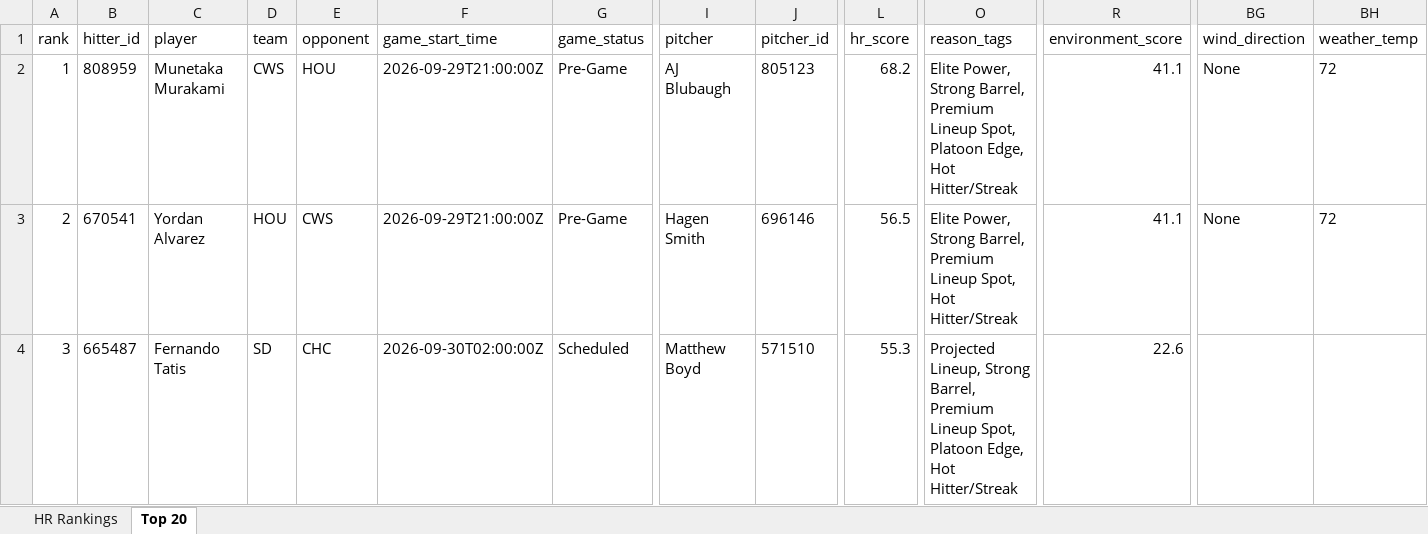
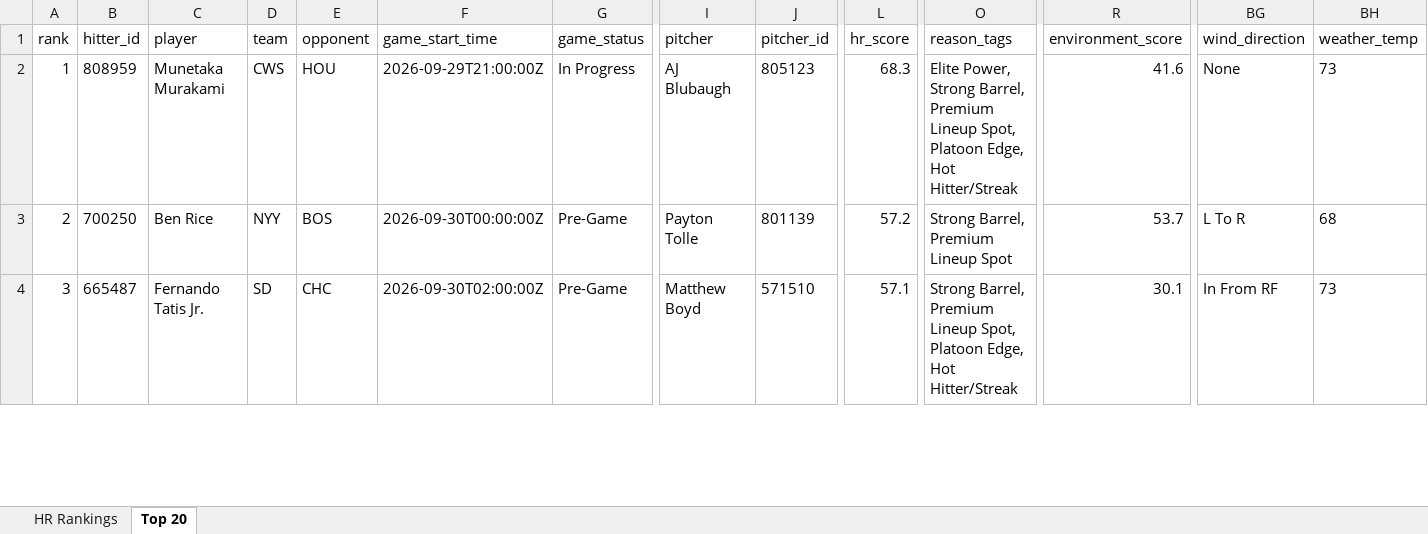
Before and after one commit to etbell28/barreliq, an Excel workbook: outputs/daily/hr_rankings_2026-09-29.xlsx, sheet Top 20, drawn as a sheet; only a part is shown, gaps mark what is left out; values as stored, in another font and other column widths than the file's, no borders; the diff covers the shown part only; the diff names each change by its address in the sheet, - before the commit and + after, or states it on an @@ line.

```diff
--- a/outputs/daily/hr_rankings_2026-09-29.xlsx (sheet Top 20)
+++ b/outputs/daily/hr_rankings_2026-09-29.xlsx (sheet Top 20)
-G2 (game_status): Pre-Game
+G2 (game_status): In Progress
-L2 (hr_score): 68.2
+L2 (hr_score): 68.3
-R2 (environment_score): 41.1
+R2 (environment_score): 41.6
-BH2 (weather_temp): 72
+BH2 (weather_temp): 73
-B3 (hitter_id): 670541
+B3 (hitter_id): 700250
-C3 (player): Yordan Alvarez
+C3 (player): Ben Rice
-D3 (team): HOU
+D3 (team): NYY
-E3 (opponent): CWS
+E3 (opponent): BOS
-F3 (game_start_time): 2026-09-29T21:00:00Z
+F3 (game_start_time): 2026-09-30T00:00:00Z
-I3 (pitcher): Hagen Smith
+I3 (pitcher): Payton Tolle
-J3 (pitcher_id): 696146
+J3 (pitcher_id): 801139
-L3 (hr_score): 56.5
+L3 (hr_score): 57.2
-O3 (reason_tags): Elite Power, Strong Barrel, Premium Lineup Spot, Hot Hitter/Streak
+O3 (reason_tags): Strong Barrel, Premium Lineup Spot
-R3 (environment_score): 41.1
+R3 (environment_score): 53.7
-BG3 (wind_direction): None
+BG3 (wind_direction): L To R
-BH3 (weather_temp): 72
+BH3 (weather_temp): 68
-C4 (player): Fernando Tatis
+C4 (player): Fernando Tatis Jr.
-G4 (game_status): Scheduled
+G4 (game_status): Pre-Game
-L4 (hr_score): 55.3
+L4 (hr_score): 57.1
-O4 (reason_tags): Projected Lineup, Strong Barrel,…
+O4 (reason_tags): Strong Barrel,…
-R4 (environment_score): 22.6
+R4 (environment_score): 30.1
-BG4 (wind_direction): (empty)
+BG4 (wind_direction): In From RF
-BH4 (weather_temp): (empty)
+BH4 (weather_temp): 73
```
Also changed, not shown: 1 added row, 1 removed row and 716 edited cells elsewhere in this sheet, sheet HR Rankings, outputs/daily/hr_rankings_2026-09-29_full.xlsx, 14 other files.
